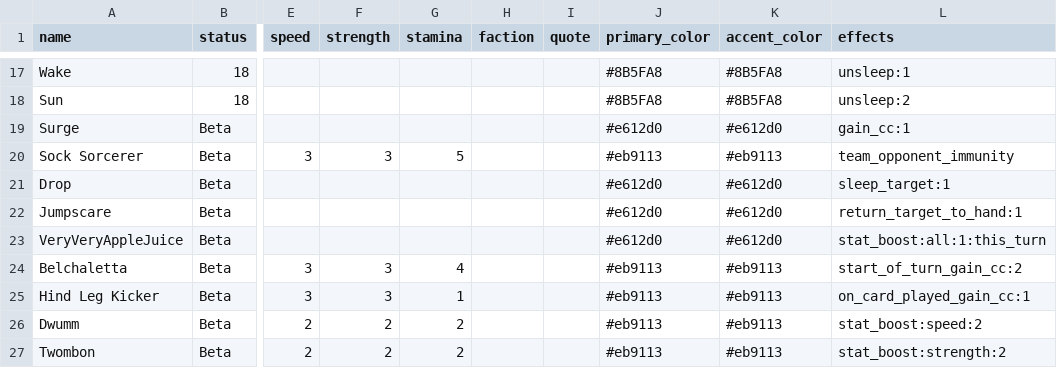
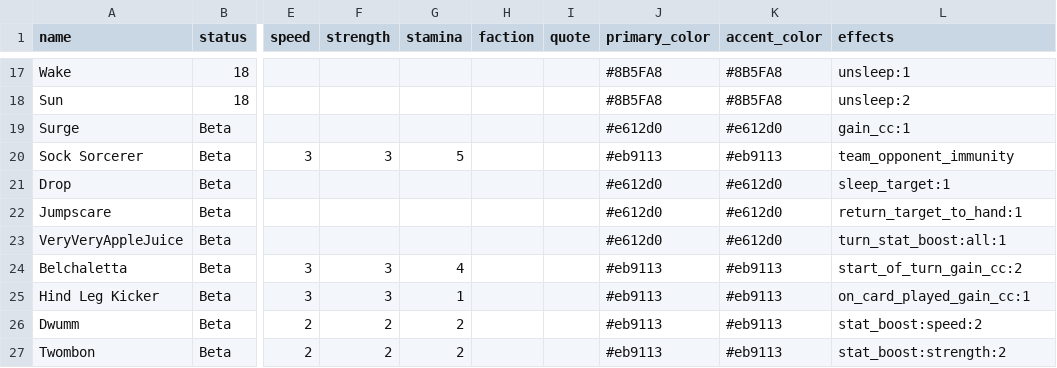
Before and after one commit to RegisCA/ggltcg, a CSV file: backend/data/cards_beta_20251206.csv, drawn as a sheet; only a part is shown, gaps mark what is left out; the diff names each change by its address in the sheet, - before the commit and + after, or states it on an @@ line.

Commit message:
feat(cards): Phase 4 - VeryVeryAppleJuice turn-scoped stat boost
Implements TurnStatBoostEffect for VeryVeryAppleJuice:

- TurnStatBoostEffect: Boost all stats for the current turn only
  - Applied to all player's toys in play when card is played
  - Expires when the turn changes
  - Stacks with continuous effects (Ka, Demideca)

Turn-scoped modification system:
- Added turn_modifications dict to Card model
- Added get_turn_modification() and add_turn_modification() methods
- Modified get_card_stat() and get_effective_stamina() to include turn mods

Added parser:
- _parse_turn_stat_boost: Parse turn_stat_boost:stat:amount format

Updated CSV:
- Changed VeryVeryAppleJuice from stat_boost:all:1:this_turn to turn_stat_boost:all:1

Tests added (6 new tests):
- Effect parsing
- Boosts all stats (speed, strength, stamina)
- Boost expires next turn
- Affects all friendly toys
- Does not affect opponent cards
- Stacks with continuous effects

Issue #204

```diff
--- a/backend/data/cards_beta_20251206.csv
+++ b/backend/data/cards_beta_20251206.csv
-L23 (effects): stat_boost:all:1:this_turn
+L23 (effects): turn_stat_boost:all:1
```
Also changed, not shown: 5 other files.
